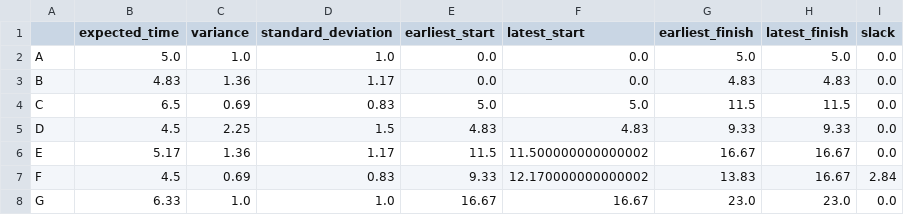
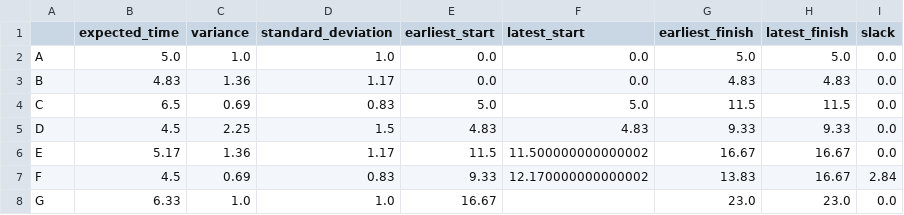
Before and after one commit to DanteSc03/Pert-Method, a CSV file: results.csv, drawn as a sheet.

```diff
--- a/results.csv
+++ b/results.csv
@@ -7,2 +7,2 @@ E,5.17,1.36,1.17,11.5,11.500000000000002,16.67,16.67,0.0
 F,4.5,0.69,0.83,9.33,12.170000000000002,13.83,16.67,2.84
-G,6.33,1.0,1.0,16.67,16.67,23.0,23.0,0.0
+G,6.33,1.0,1.0,16.67,,23.0,23.0,0.0
```
Also changed, not shown: 4 other files.
